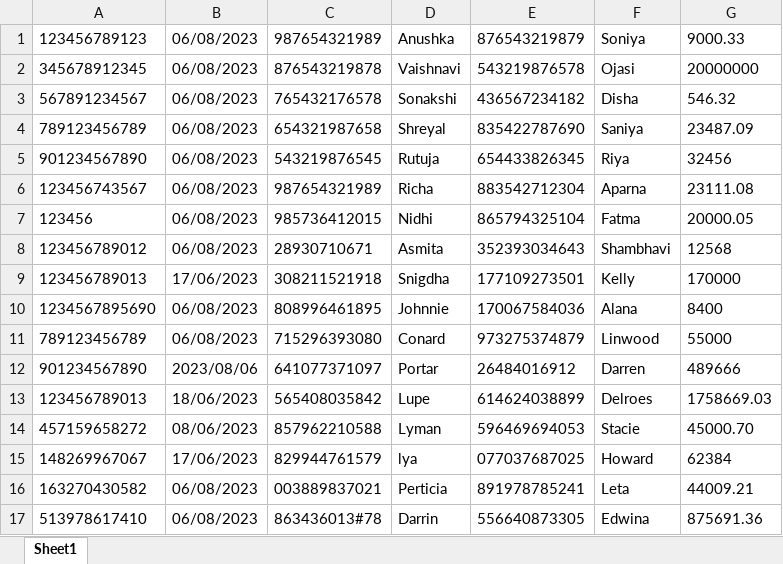
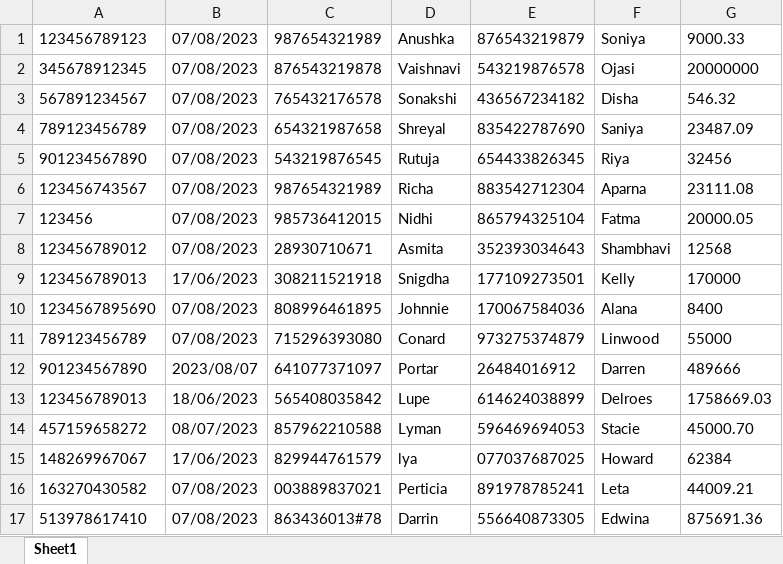
Before and after one commit to vaishnavisawant57/citibridge, an Excel workbook: backend/clearingfeed (1).xlsx, sheet Sheet1, drawn as a sheet; values as stored, in another font and other column widths than the file's, no borders; the diff names each change by its address in the sheet, - before the commit and + after, or states it on an @@ line.

Commit message:
Data Visualization Added

```diff
--- a/backend/clearingfeed (1).xlsx (sheet Sheet1)
+++ b/backend/clearingfeed (1).xlsx (sheet Sheet1)
-B1:B8: 06/08/2023
+B1:B8: 07/08/2023
-B10:B11: 06/08/2023
+B10:B11: 07/08/2023
-B12: 2023/08/06
+B12: 2023/08/07
-B14: 08/06/2023
+B14: 08/07/2023
-B16:B17: 06/08/2023
+B16:B17: 07/08/2023
```
Also changed, not shown: backend/clearingfeed/src/main/resources/archiveFolder/clearingfeed (1).xlsx, 13 other files.
